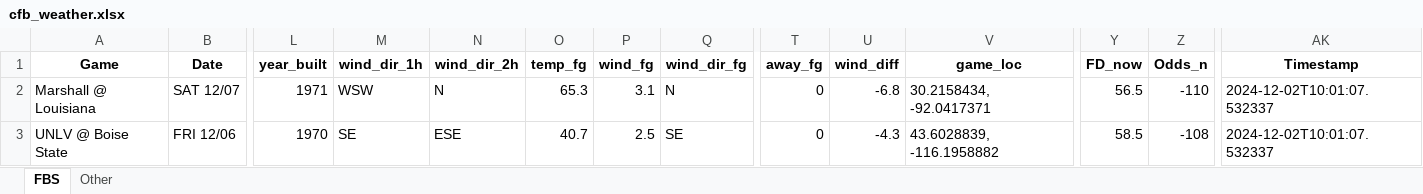
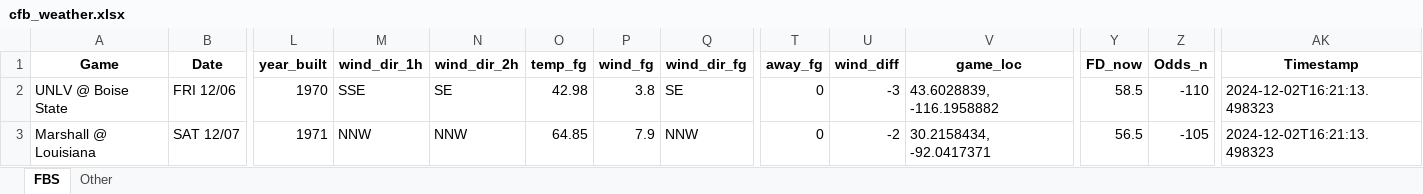
Before and after one commit to mslade50/football_weather, an Excel workbook: cfb_weather.xlsx, sheet FBS, drawn as a sheet; only a part is shown, gaps mark what is left out; values as stored, in another font and other column widths than the file's, no borders; removed rows and columns are numbered as before the commit, all else as after; rows hold the shown columns only; the diff names each change by its address in the sheet, - before the commit and + after, or states it on an @@ line.

Commit message:
Update cfb_weather.xlsx with Timestamp 2024-12-02T16:21:13.498323

```diff
--- a/cfb_weather.xlsx (sheet FBS)
+++ b/cfb_weather.xlsx (sheet FBS)
-row 2: Marshall @ Louisiana | SAT 12/07 | 1971 | WSW | N | 65.3 | 3.1 | N | 0 | -6.8 | 30.2158434, -92.0417371 | 56.5 | -110 | 2024-12-02T10:01:07.532337
-M2 (wind_dir_1h): SE
+M2 (wind_dir_1h): SSE
-N2 (wind_dir_2h): ESE
+N2 (wind_dir_2h): SE
-O2 (temp_fg): 40.7
+O2 (temp_fg): 42.98
-P2 (wind_fg): 2.5
+P2 (wind_fg): 3.8
-U2 (wind_diff): -4.3
+U2 (wind_diff): -3
-Z2 (Odds_n): -108
+Z2 (Odds_n): -110
-AK2 (Timestamp): 2024-12-02T10:01:07.532337
+AK2 (Timestamp): 2024-12-02T16:21:13.498323
+row 3: Marshall @ Louisiana | SAT 12/07 | 1971 | NNW | NNW | 64.85 | 7.9 | NNW | 0 | -2 | 30.2158434, -92.0417371 | 56.5 | -105 | 2024-12-02T16:21:13.498323
```
Also changed, not shown: sheet Other.
